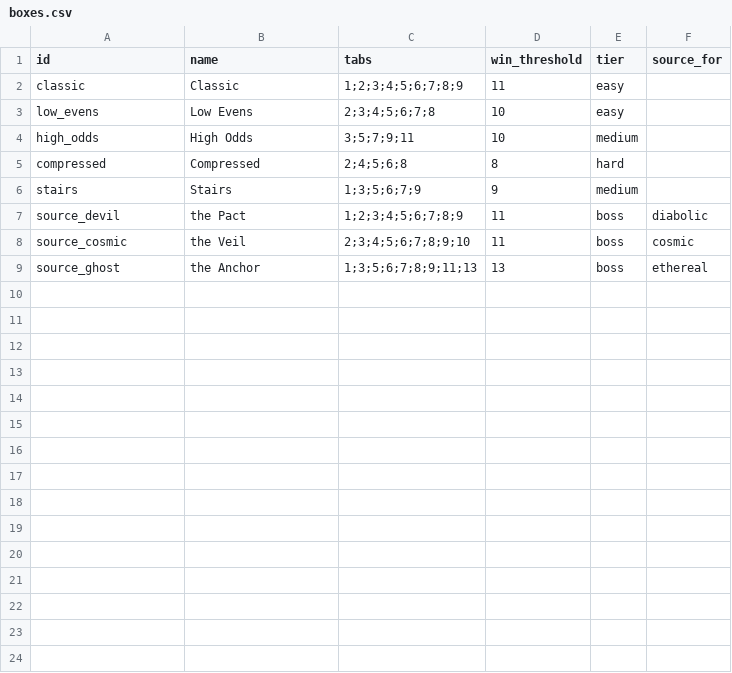
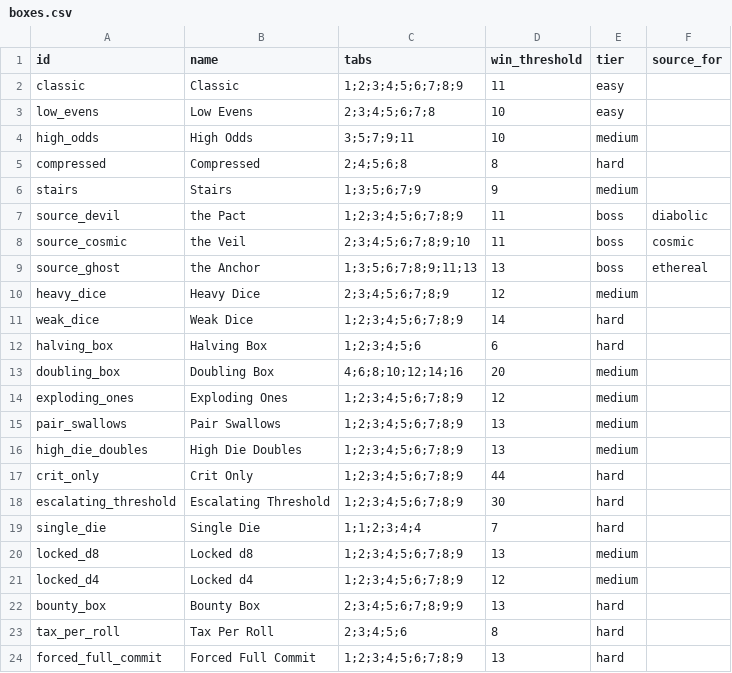
Before and after one commit to caleb-the-dev/SealTheBox, a CSV file: seal-the-box/data/boxes.csv, drawn as a sheet.

```diff
--- a/seal-the-box/data/boxes.csv
+++ b/seal-the-box/data/boxes.csv
@@ -9 +9,16 @@ source_cosmic,the Veil,2;3;4;5;6;7;8;9;10,11,boss,cosmic
 source_ghost,the Anchor,1;3;5;6;7;8;9;11;13,13,boss,ethereal
+heavy_dice,Heavy Dice,2;3;4;5;6;7;8;9,12,medium,
+weak_dice,Weak Dice,1;2;3;4;5;6;7;8;9,14,hard,
+halving_box,Halving Box,1;2;3;4;5;6,6,hard,
+doubling_box,Doubling Box,4;6;8;10;12;14;16,20,medium,
+exploding_ones,Exploding Ones,1;2;3;4;5;6;7;8;9,12,medium,
+pair_swallows,Pair Swallows,1;2;3;4;5;6;7;8;9,13,medium,
+high_die_doubles,High Die Doubles,1;2;3;4;5;6;7;8;9,13,medium,
+crit_only,Crit Only,1;2;3;4;5;6;7;8;9,44,hard,
+escalating_threshold,Escalating Threshold,1;2;3;4;5;6;7;8;9,30,hard,
+single_die,Single Die,1;1;2;3;4;4,7,hard,
+locked_d8,Locked d8,1;2;3;4;5;6;7;8;9,13,medium,
+locked_d4,Locked d4,1;2;3;4;5;6;7;8;9,12,medium,
+bounty_box,Bounty Box,2;3;4;5;6;7;8;9;9,13,hard,
+tax_per_roll,Tax Per Roll,2;3;4;5;6,8,hard,
+forced_full_commit,Forced Full Commit,1;2;3;4;5;6;7;8;9,13,hard,
```
Also changed, not shown: 7 other files.
